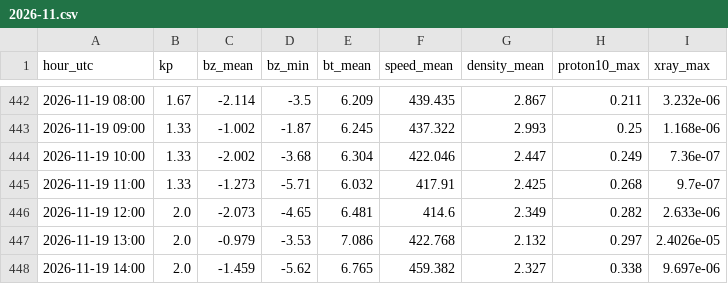
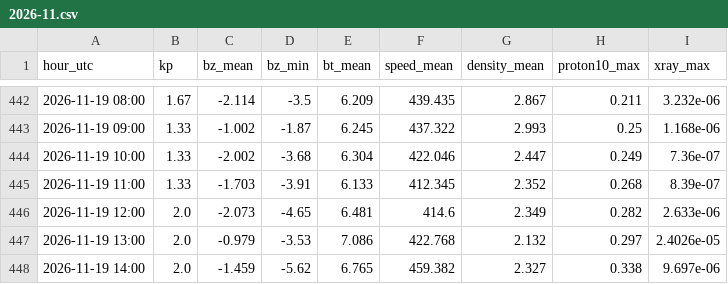
Before and after one commit to ja1bbe/propagation, a CSV file: data/spacewx/2026-11.csv, drawn as a sheet; only a part is shown, gaps mark what is left out.

```diff
--- a/data/spacewx/2026-11.csv
+++ b/data/spacewx/2026-11.csv
@@ -444,3 +444,3 @@ hour_utc,kp,bz_mean,bz_min,bt_mean,speed_mean,density_mean,proton10_max,xray_max
 2026-11-19 10:00,1.33,-2.002,-3.68,6.304,422.046,2.447,0.249,7.36e-07
-2026-11-19 11:00,1.33,-1.273,-5.71,6.032,417.91,2.425,0.268,9.7e-07
+2026-11-19 11:00,1.33,-1.703,-3.91,6.133,412.345,2.352,0.268,8.39e-07
 2026-11-19 12:00,2.0,-2.073,-4.65,6.481,414.6,2.349,0.282,2.633e-06
```
Also changed, not shown: data/cluster/2026-11.csv, data/samples_v2.csv, 3 other files.
